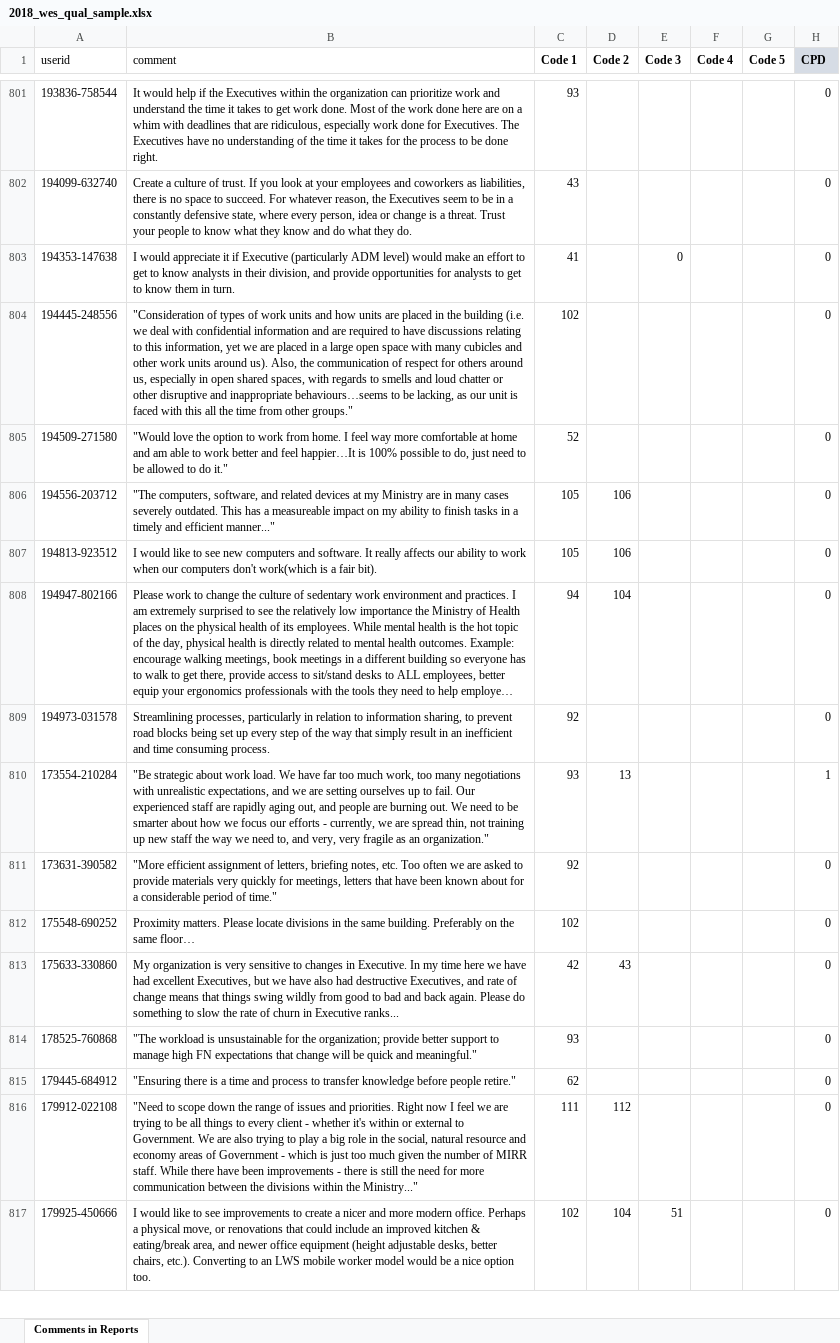
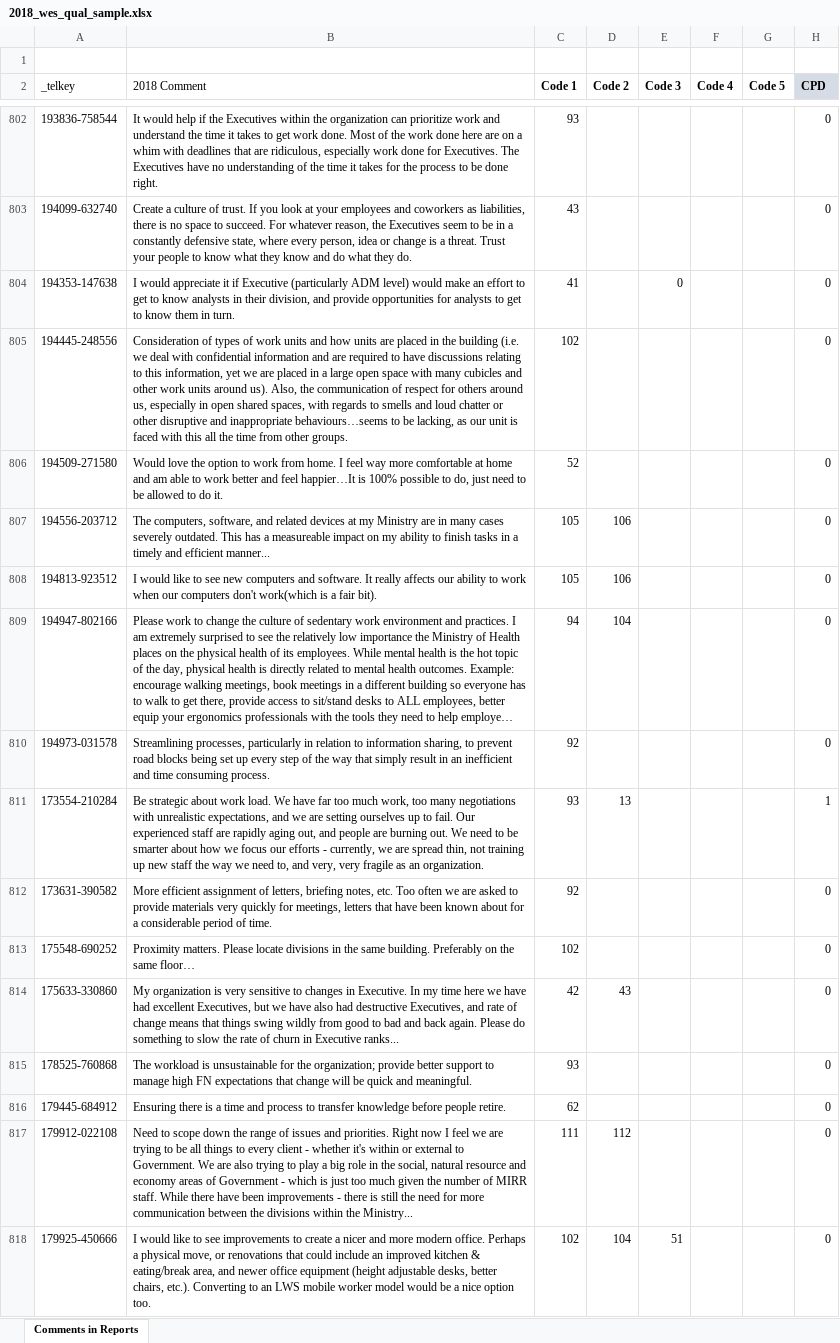
Before and after one commit to Jamienie/mds_capstone_bcstats, an Excel workbook: data/raw/2018_wes_qual_sample.xlsx, sheet Comments in Reports, drawn as a sheet; only a part is shown, gaps mark what is left out; long unchanged cells end in …; values as stored, in another font and other column widths than the file's, no borders; addresses are those after the commit; rows hold the shown columns only; the diff covers the shown part only; the diff names each change by its address in the sheet, - before the commit and + after, or states it on an @@ line.

```diff
--- a/data/raw/2018_wes_qual_sample.xlsx (sheet Comments in Reports)
+++ b/data/raw/2018_wes_qual_sample.xlsx (sheet Comments in Reports)
+row 1: (empty)
-A2: userid
+A2: _telkey
-B2: comment
+B2: 2018 Comment
-B805 (2018 Comment): "Consideration of types of work units and how units are placed in the building (i.e. we deal with confidential information and are required to have discussions relating to this information, yet we are placed in a large open space with many cubicles and other work units around us). Also, the communication of respect for others around us, especially in open shared spaces, with regards to smells and loud chatter or other disruptive and inappropriate behaviours…seems to be lacking, as our unit is faced with this all the time from other groups."
+B805 (2018 Comment): Consideration of types of work units and how units are placed in the building (i.e. we deal with confidential information and are required to have discussions relating to this information, yet we are placed in a large open space with many cubicles and other work units around us). Also, the communication of respect for others around us, especially in open shared spaces, with regards to smells and loud chatter or other disruptive and inappropriate behaviours…seems to be lacking, as our unit is faced with this all the time from other groups.
-B806 (2018 Comment): "Would love the option to work from home. I feel way more comfortable at home and am able to work better and feel happier…It is 100% possible to do, just need to be allowed to do it."
+B806 (2018 Comment): Would love the option to work from home. I feel way more comfortable at home and am able to work better and feel happier…It is 100% possible to do, just need to be allowed to do it.
-B807 (2018 Comment): "The computers, software, and related devices at my Ministry are in many cases severely outdated. This has a measureable impact on my ability to finish tasks in a timely and efficient manner..."
+B807 (2018 Comment): The computers, software, and related devices at my Ministry are in many cases severely outdated. This has a measureable impact on my ability to finish tasks in a timely and efficient manner...
-B811 (2018 Comment): "Be strategic about work load. We have far too much work, too many negotiations with unrealistic expectations, and we are setting ourselves up to fail. Our experienced staff are rapidly aging out, and people are burning out. We need to be smarter about how we focus our efforts - currently, we are spread thin, not training up new staff the way we need to, and very, very fragile as an organization."
+B811 (2018 Comment): Be strategic about work load. We have far too much work, too many negotiations with unrealistic expectations, and we are setting ourselves up to fail. Our experienced staff are rapidly aging out, and people are burning out. We need to be smarter about how we focus our efforts - currently, we are spread thin, not training up new staff the way we need to, and very, very fragile as an organization.
-B812 (2018 Comment): "More efficient assignment of letters, briefing notes, etc. Too often we are asked to provide materials very quickly for meetings, letters that have been known about for a considerable period of time."
+B812 (2018 Comment): More efficient assignment of letters, briefing notes, etc. Too often we are asked to provide materials very quickly for meetings, letters that have been known about for a considerable period of time.
-B815 (2018 Comment): "The workload is unsustainable for the organization; provide better support to manage high FN expectations that change will be quick and meaningful."
+B815 (2018 Comment): The workload is unsustainable for the organization; provide better support to manage high FN expectations that change will be quick and meaningful.
-B816 (2018 Comment): "Ensuring there is a time and process to transfer knowledge before people retire."
+B816 (2018 Comment): Ensuring there is a time and process to transfer knowledge before people retire.
-B817 (2018 Comment): "Need to scope down the range of issues and priorities. Right now I feel we are trying to be all things to every client - whether it's within or external to Government. We are also trying to play a big role in the social, natural resource and economy areas of Government - which is just too much given the number of MIRR staff. While there have been improvements - there is still the need for more communication between the divisions within the Ministry..."
+B817 (2018 Comment): Need to scope down the range of issues and priorities. Right now I feel we are trying to be all things to every client - whether it's within or external to Government. We are also trying to play a big role in the social, natural resource and economy areas of Government - which is just too much given the number of MIRR staff. While there have been improvements - there is still the need for more communication between the divisions within the Ministry...
```
Also changed, not shown: 359 edited cells elsewhere in this sheet, 3 other files.
